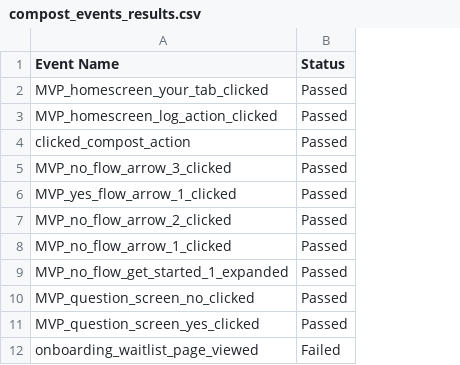
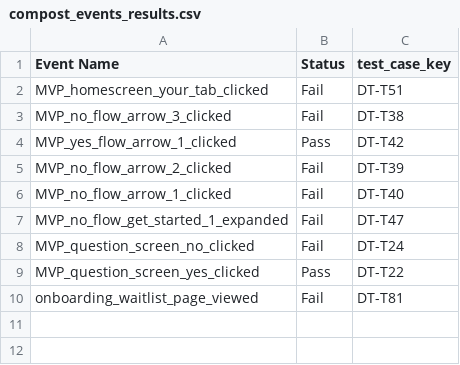
Before and after one commit to nasirsyasin/Dashboard_Earth_Automation-, a CSV file: Mixpanel_Results/compost_events_results.csv, drawn as a sheet; removed rows and columns are numbered as before the commit, all else as after; the diff names each change by its address in the sheet, - before the commit and + after, or states it on an @@ line.

```diff
--- a/Mixpanel_Results/compost_events_results.csv
+++ b/Mixpanel_Results/compost_events_results.csv
-column B (Status), row 2: Passed; rows 5-12: Passed | Passed | Passed | Passed | Passed | Passed | Passed | Failed
+column B (Status), rows 2-10: Fail | Fail | Pass | Fail | Fail | Fail | Fail | Pass | Fail
+column C (test_case_key), rows 2-10: DT-T51 | DT-T38 | DT-T42 | DT-T39 | DT-T40 | DT-T47 | DT-T24 | DT-T22 | DT-T81
-row 3: MVP_homescreen_log_action_clicked | Passed
-row 4: clicked_compost_action | Passed
```
Also changed, not shown: Mixpanel_Results/ewaste_events_results.csv, Mixpanel_Results/mixpanel_events.csv, 12 other files.
